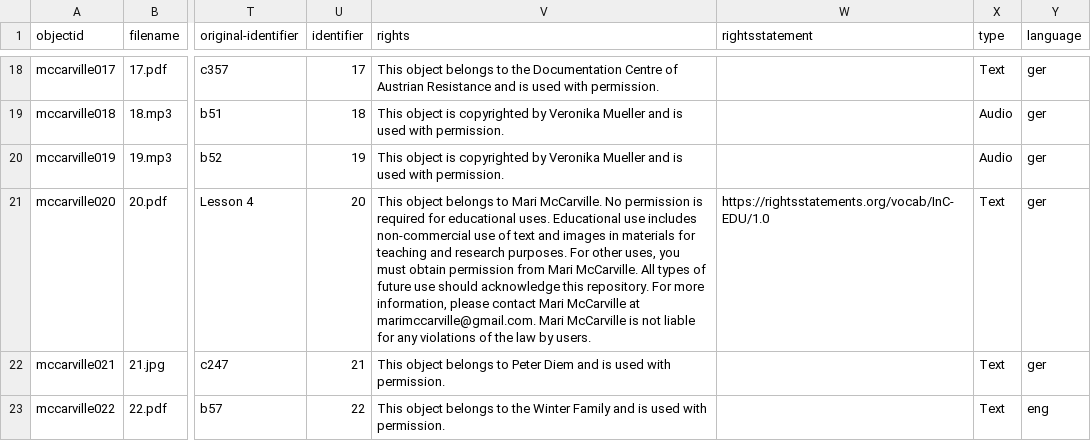
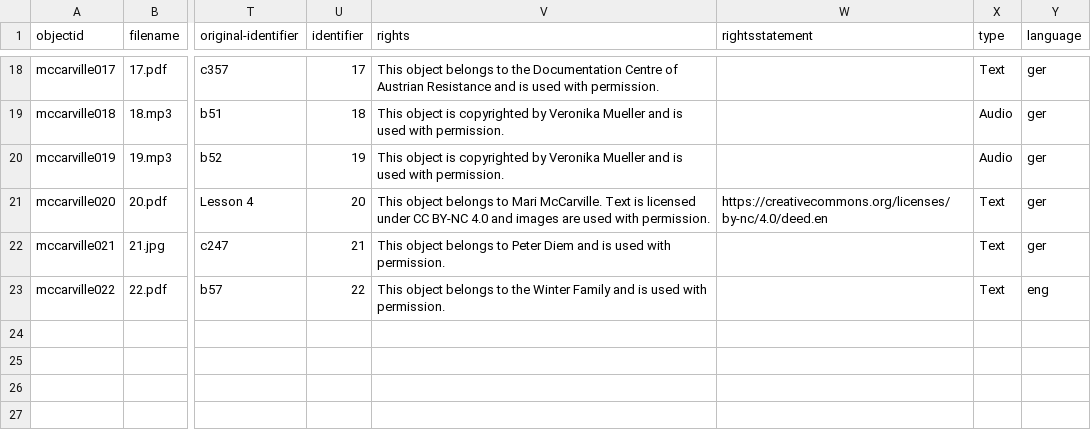
Before and after one commit to marimccarville/digital_exhibition, a CSV file: _data/mccarville-digital-exhibition.csv, drawn as a sheet; only a part is shown, gaps mark what is left out; the diff names each change by its address in the sheet, - before the commit and + after, or states it on an @@ line.

Commit message:
Add files via upload

```diff
--- a/_data/mccarville-digital-exhibition.csv
+++ b/_data/mccarville-digital-exhibition.csv
-V21 (rights): …Mari McCarville. No permission is required for educational uses. Educational use includes non-commercial use of text and images in materials for teaching and research purposes. For other uses, you must obtain permission from Mari McCarville. All types of future use should acknowledge this repository. For more information, please contact Mari McCarville at marimccarville@gmail.com. Mari McCarville is not liable for any violations of the law by users.
+V21 (rights): …Mari McCarville. Text is licensed under CC BY-NC 4.0 and images are used with permission.
-W21 (rightsstatement): https://rightsstatements.org/vocab/InC-EDU/1.0
+W21 (rightsstatement): https://creativecommons.org/licenses/by-nc/4.0/deed.en
```
